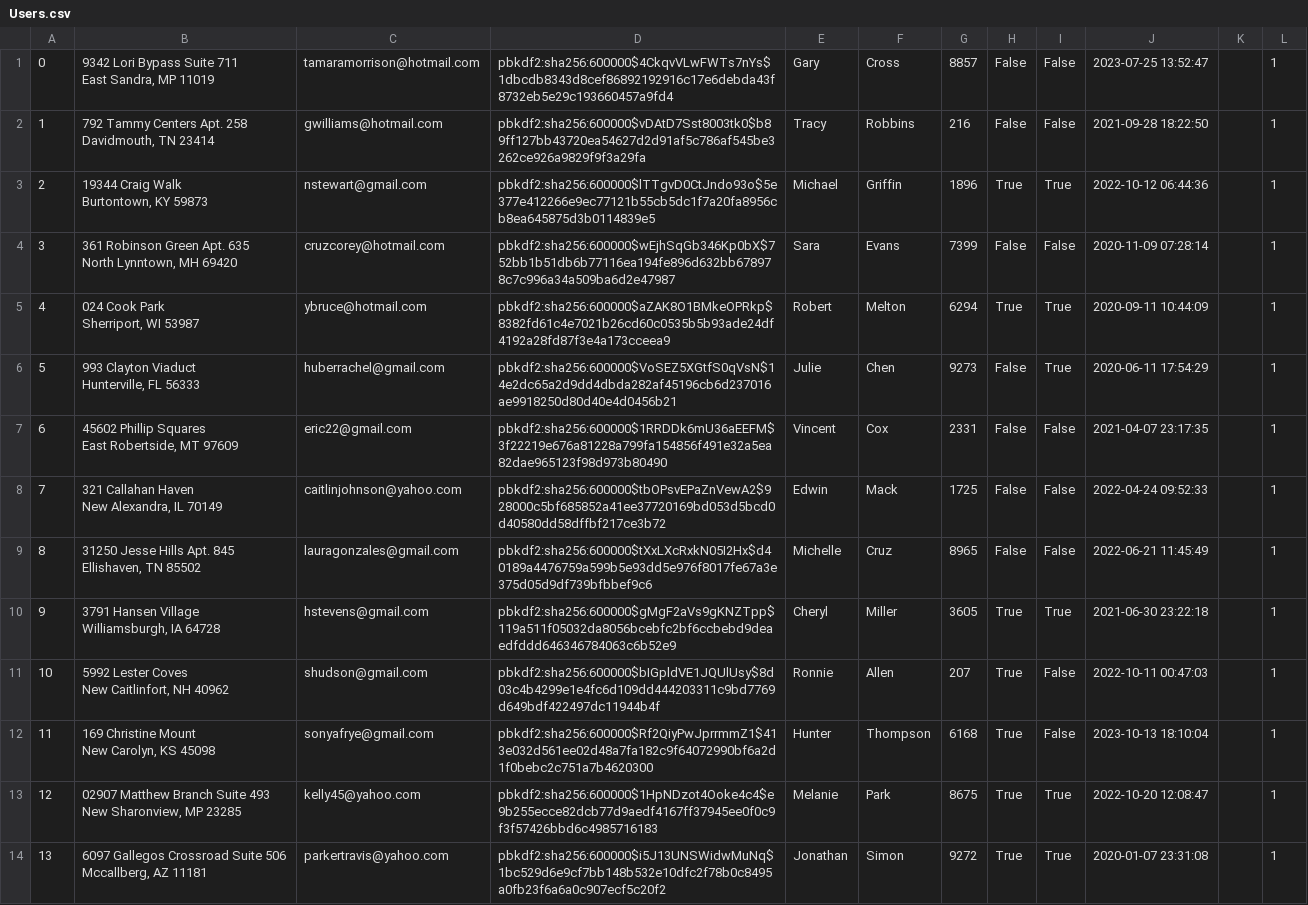
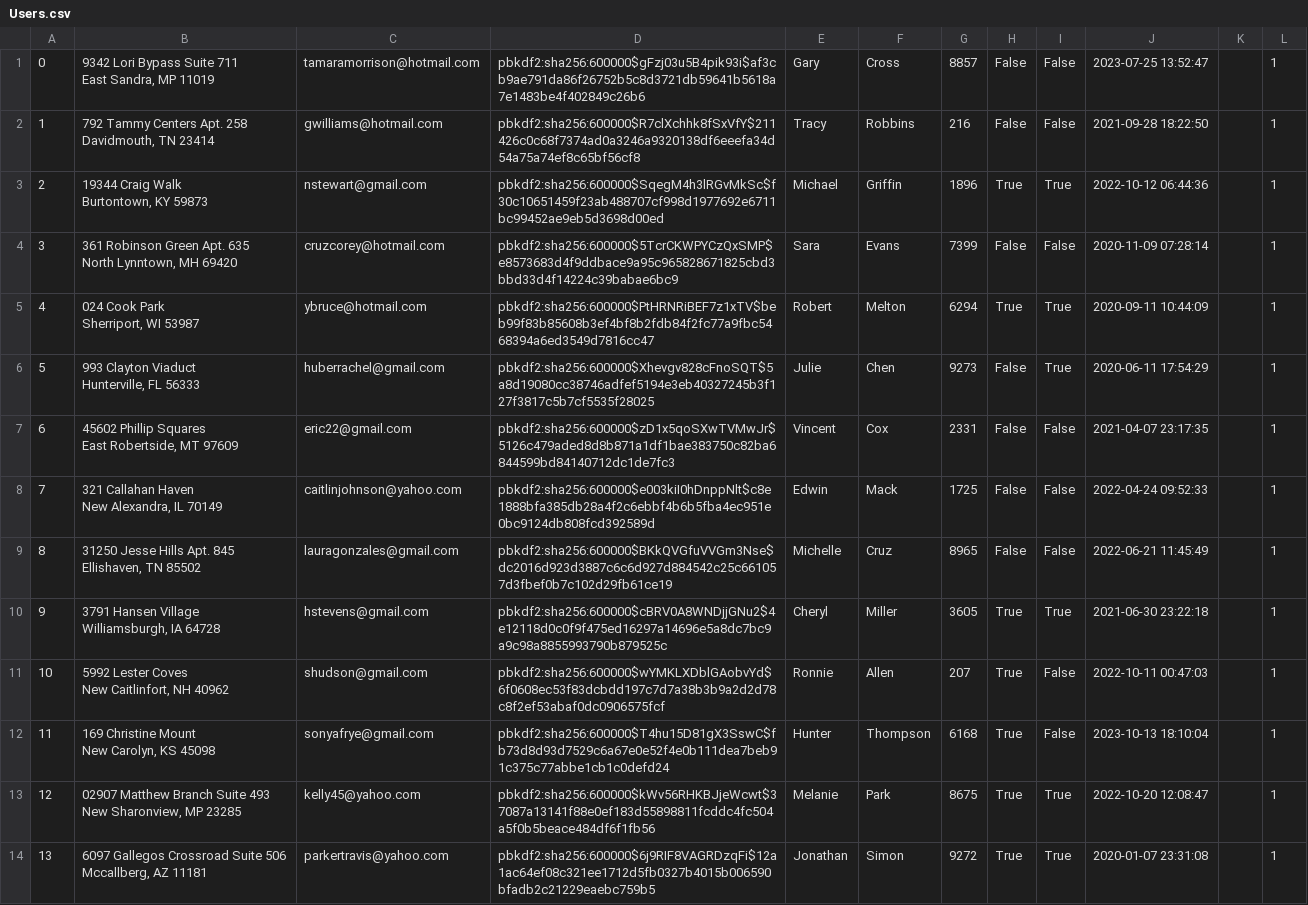
Before and after one commit to ekang100/e-commerce-app, a CSV file: db/generated/Users.csv, drawn as a sheet; only a part is shown; the diff covers the shown part only; the diff names each change by its address in the sheet, - before the commit and + after, or states it on an @@ line.

```diff
--- a/db/generated/Users.csv
+++ b/db/generated/Users.csv
-D1: pbkdf2:sha256:600000$4CkqvVLwFWTs7nYs$1dbcdb8343d8cef86892192916c17e6debda43f8732eb5e29c193660457a9fd4
+D1: pbkdf2:sha256:600000$gFzj03u5B4pik93i$af3cb9ae791da86f26752b5c8d3721db59641b5618a7e1483be4f402849c26b6
-D2: pbkdf2:sha256:600000$vDAtD7Sst8003tk0$b89ff127bb43720ea54627d2d91af5c786af545be3262ce926a9829f9f3a29fa
+D2: pbkdf2:sha256:600000$R7clXchhk8fSxVfY$211426c0c68f7374ad0a3246a9320138df6eeefa34d54a75a74ef8c65bf56cf8
-D3: pbkdf2:sha256:600000$lTTgvD0CtJndo93o$5e377e412266e9ec77121b55cb5dc1f7a20fa8956cb8ea645875d3b0114839e5
+D3: pbkdf2:sha256:600000$SqegM4h3lRGvMkSc$f30c10651459f23ab488707cf998d1977692e6711bc99452ae9eb5d3698d00ed
-D4: pbkdf2:sha256:600000$wEjhSqGb346Kp0bX$752bb1b51db6b77116ea194fe896d632bb678978c7c996a34a509ba6d2e47987
+D4: pbkdf2:sha256:600000$5TcrCKWPYCzQxSMP$e8573683d4f9ddbace9a95c965828671825cbd3bbd33d4f14224c39babae6bc9
-D5: pbkdf2:sha256:600000$aZAK8O1BMkeOPRkp$8382fd61c4e7021b26cd60c0535b5b93ade24df4192a28fd87f3e4a173cceea9
+D5: pbkdf2:sha256:600000$PtHRNRiBEF7z1xTV$beb99f83b85608b3ef4bf8b2fdb84f2fc77a9fbc5468394a6ed3549d7816cc47
-D6: pbkdf2:sha256:600000$VoSEZ5XGtfS0qVsN$14e2dc65a2d9dd4dbda282af45196cb6d237016ae9918250d80d40e4d0456b21
+D6: pbkdf2:sha256:600000$Xhevgv828cFnoSQT$5a8d19080cc38746adfef5194e3eb40327245b3f127f3817c5b7cf5535f28025
-D7: pbkdf2:sha256:600000$1RRDDk6mU36aEEFM$3f22219e676a81228a799fa154856f491e32a5ea82dae965123f98d973b80490
+D7: pbkdf2:sha256:600000$zD1x5qoSXwTVMwJr$5126c479aded8d8b871a1df1bae383750c82ba6844599bd84140712dc1de7fc3
-D8: pbkdf2:sha256:600000$tbOPsvEPaZnVewA2$928000c5bf685852a41ee37720169bd053d5bcd0d40580dd58dffbf217ce3b72
+D8: pbkdf2:sha256:600000$e003kiI0hDnppNlt$c8e1888bfa385db28a4f2c6ebbf4b6b5fba4ec951e0bc9124db808fcd392589d
-D9: pbkdf2:sha256:600000$tXxLXcRxkN05I2Hx$d40189a4476759a599b5e93dd5e976f8017fe67a3e375d05d9df739bfbbef9c6
+D9: pbkdf2:sha256:600000$BKkQVGfuVVGm3Nse$dc2016d923d3887c6c6d927d884542c25c661057d3fbef0b7c102d29fb61ce19
-D10: pbkdf2:sha256:600000$gMgF2aVs9gKNZTpp$119a511f05032da8056bcebfc2bf6ccbebd9deaedfddd646346784063c6b52e9
+D10: pbkdf2:sha256:600000$cBRV0A8WNDjjGNu2$4e12118d0c0f9f475ed16297a14696e5a8dc7bc9a9c98a8855993790b879525c
-D11: pbkdf2:sha256:600000$bIGpldVE1JQUlUsy$8d03c4b4299e1e4fc6d109dd444203311c9bd7769d649bdf422497dc11944b4f
+D11: pbkdf2:sha256:600000$wYMKLXDblGAobvYd$6f0608ec53f83dcbdd197c7d7a38b3b9a2d2d78c8f2ef53abaf0dc0906575fcf
-D12: pbkdf2:sha256:600000$Rf2QiyPwJprrmmZ1$413e032d561ee02d48a7fa182c9f64072990bf6a2d1f0bebc2c751a7b4620300
+D12: pbkdf2:sha256:600000$T4hu15D81gX3SswC$fb73d8d93d7529c6a67e0e52f4e0b111dea7beb91c375c77abbe1cb1c0defd24
-D13: pbkdf2:sha256:600000$1HpNDzot4Ooke4c4$e9b255ecce82dcb77d9aedf4167ff37945ee0f0c9f3f57426bbd6c4985716183
+D13: pbkdf2:sha256:600000$kWv56RHKBJjeWcwt$37087a13141f88e0ef183d55898811fcddc4fc504a5f0b5beace484df6f1fb56
-D14: pbkdf2:sha256:600000$i5J13UNSWidwMuNq$1bc529d6e9cf7bb148b532e10dfc2f78b0c8495a0fb23f6a6a0c907ecf5c20f2
+D14: pbkdf2:sha256:600000$6j9RIF8VAGRDzqFi$12a1ac64ef08c321ee1712d5fb0327b4015b006590bfadb2c21229eaebc759b5
```
Also changed, not shown: 36 edited cells elsewhere in this file, 14 other files.
